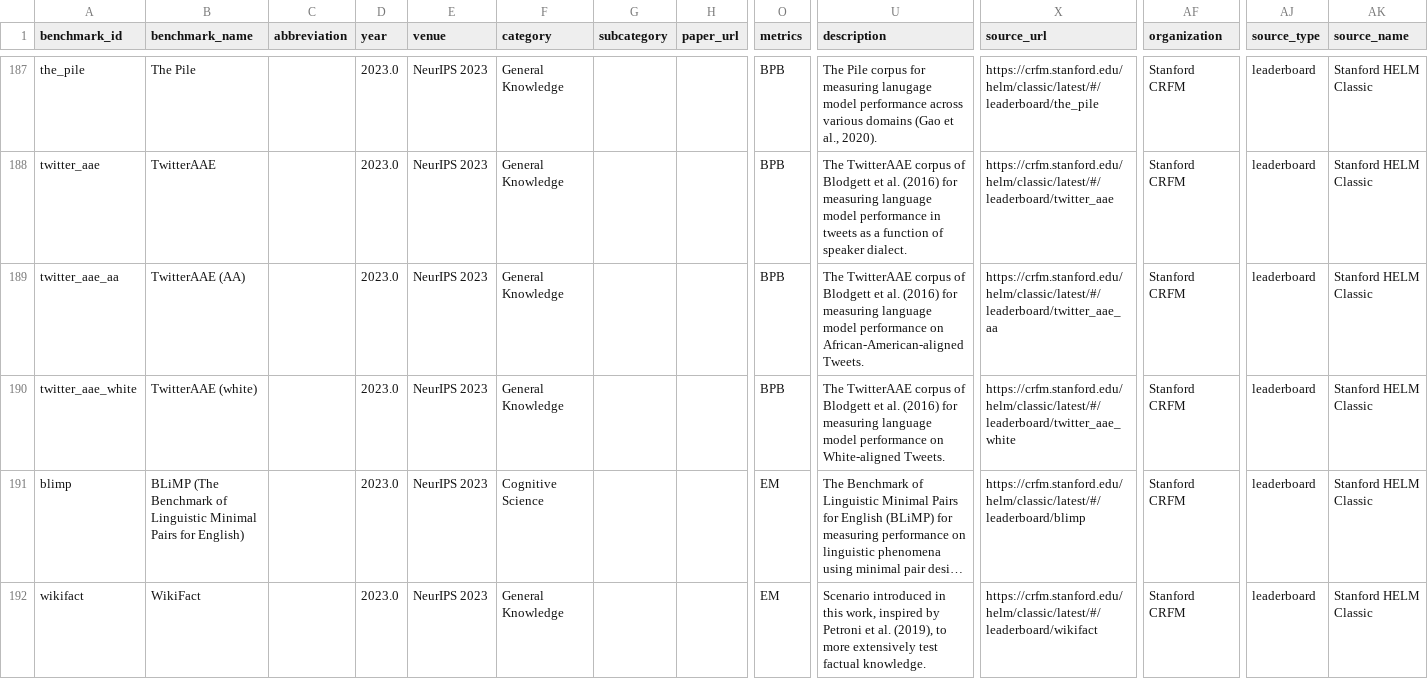
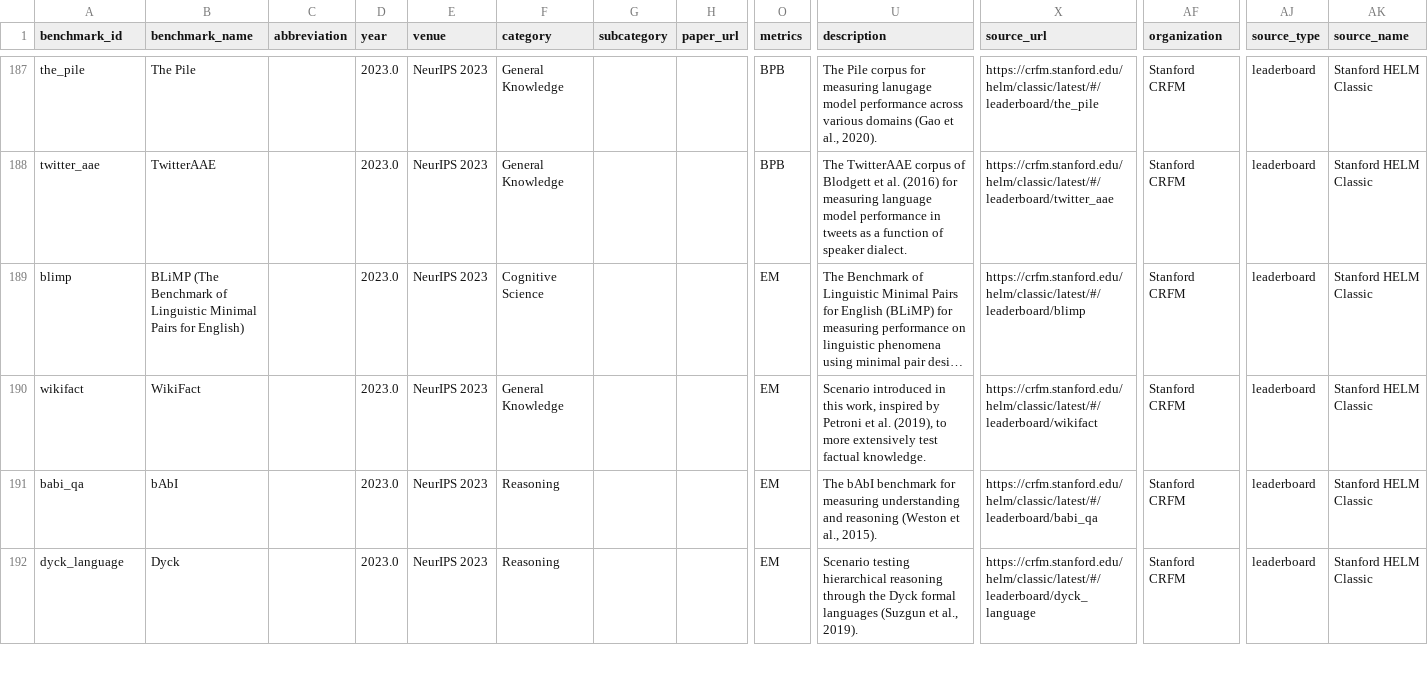
Before and after one commit to faizghifari/llm-coginterp, a CSV file: data/text_only/benchmarks.csv, drawn as a sheet; only a part is shown, gaps mark what is left out; the shorter side is filled out with more unchanged rows; long unchanged cells end in …; rows hold the shown columns only; the diff names each change by its address in the sheet, - before the commit and + after, or states it on an @@ line.

Commit message:
Remove score-redundant TwitterAAE dialect splits (text_only)
twitter_aae_aa and twitter_aae_white correlate almost perfectly with
each other and with the twitter_aae parent (r=0.993-0.999 across 32
shared models) -- the AA/white dialect split doesn't differentiate
model capability, it's the same underlying LM-perplexity task twice.
Keep twitter_aae, drop the two dialect-specific ids. Cascade-removed
64 result rows; no models were left orphaned. Scoped to
data/text_only/ only.

```diff
--- a/data/text_only/benchmarks.csv
+++ b/data/text_only/benchmarks.csv
-row 189: twitter_aae_aa | TwitterAAE (AA) |  | 2023.0 | NeurIPS 2023 | General Knowledge |  |  | BPB | The TwitterAAE corpus of Blodgett et al. (2016) for measuring language model performance on African-American-aligned Tweets. | https://crfm.stanford.edu/helm/classic/latest/#/leaderboard/twitter_aae_aa | Stanford CRFM | leaderboard | Stanford HELM Classic
-row 190: twitter_aae_white | TwitterAAE (white) |  | 2023.0 | NeurIPS 2023 | General Knowledge |  |  | BPB | The TwitterAAE corpus of Blodgett et al. (2016) for measuring language model performance on White-aligned Tweets. | https://crfm.stanford.edu/helm/classic/latest/#/leaderboard/twitter_aae_white | Stanford CRFM | leaderboard | Stanford HELM Classic
```
Also changed, not shown: data/text_only/models.csv, 1 other file.
